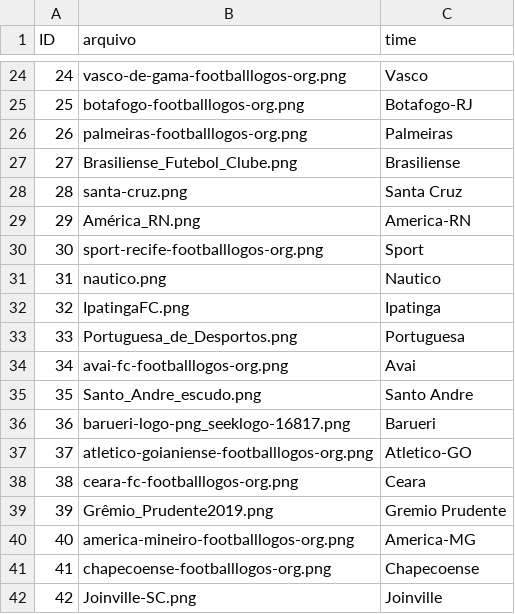
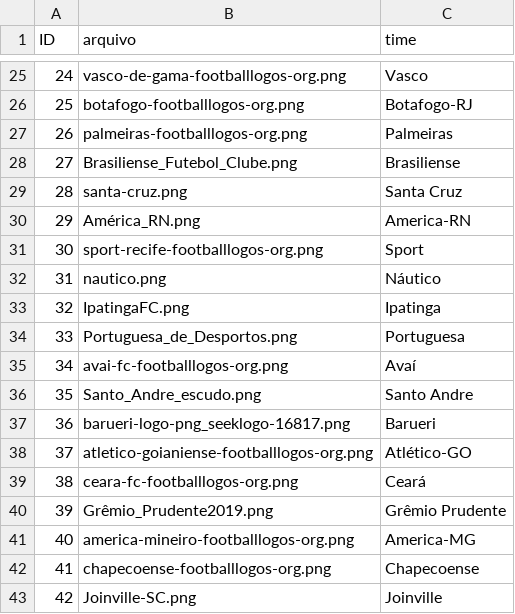
Before and after one commit to carlosdanyelps/tcc_dashboard_brasileirao, a CSV file: interface_times/Brasileiraotcc/escudos/dataset_times/labels.csv, drawn as a sheet; only a part is shown, gaps mark what is left out; the diff covers the shown part only.

```diff
--- a/interface_times/Brasileiraotcc/escudos/dataset_times/labels.csv
+++ b/interface_times/Brasileiraotcc/escudos/dataset_times/labels.csv
@@ -30,11 +31,11 @@
 30,sport-recife-footballlogos-org.png,Sport
-31,nautico.png,Nautico
+31,nautico.png,Náutico
 32,IpatingaFC.png,Ipatinga
 33,Portuguesa_de_Desportos.png,Portuguesa
-34,avai-fc-footballlogos-org.png,Avai
+34,avai-fc-footballlogos-org.png,Avaí
 35,Santo_Andre_escudo.png,Santo Andre
 36,barueri-logo-png_seeklogo-16817.png,Barueri
-37,atletico-goianiense-footballlogos-org.png,Atletico-GO
-38,ceara-fc-footballlogos-org.png,Ceara
-39,Grêmio_Prudente2019.png,Gremio Prudente
+37,atletico-goianiense-footballlogos-org.png,Atlético-GO
+38,ceara-fc-footballlogos-org.png,Ceará
+39,Grêmio_Prudente2019.png,Grêmio Prudente
 40,america-mineiro-footballlogos-org.png,America-MG
```
Also changed, not shown: 1 added row and 8 edited cells elsewhere in this file, 6 other files.
